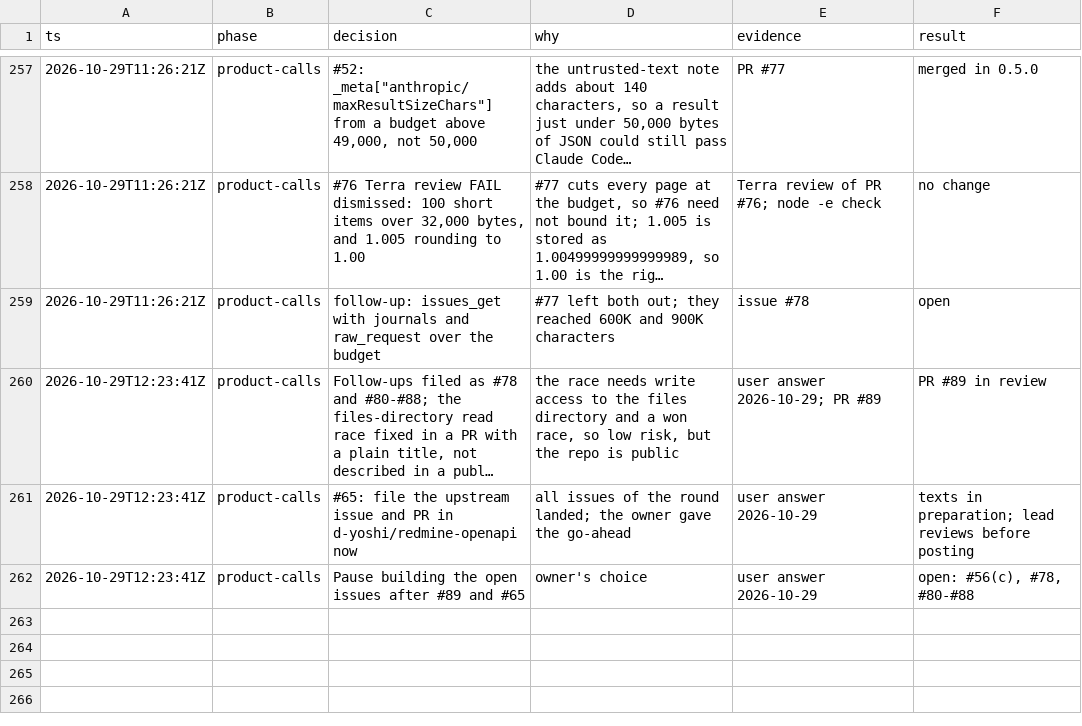
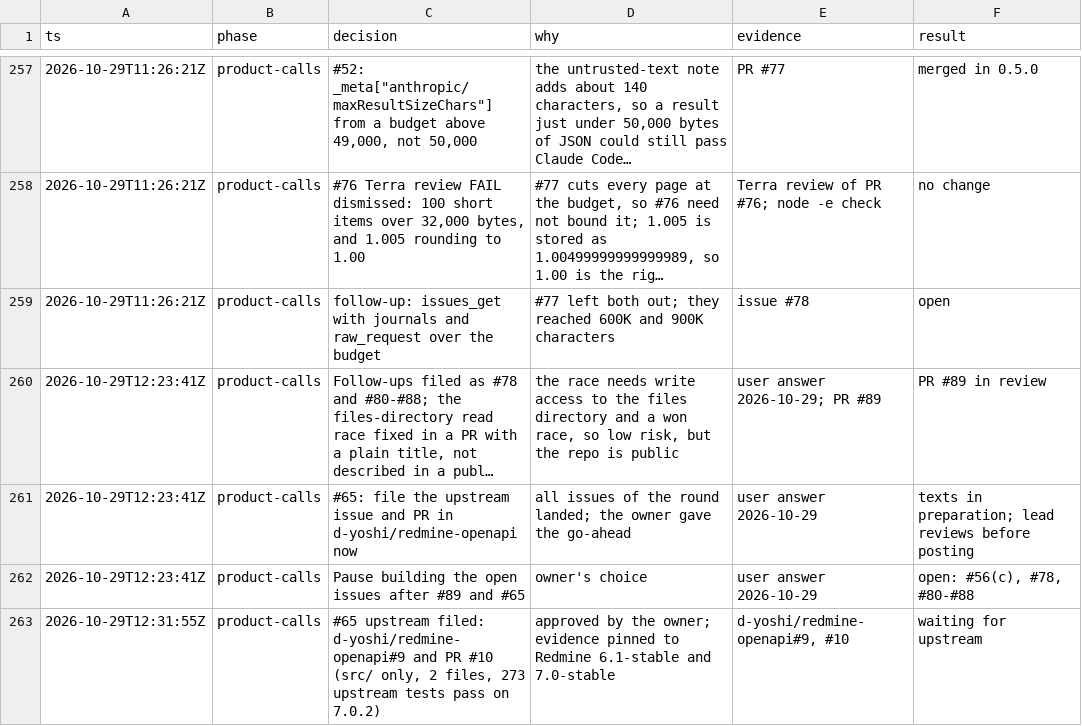
Before and after one commit to moddi3/redmine-ts, a TSV file: .audit/decisions.tsv, drawn as a sheet; only a part is shown, gaps mark what is left out; long unchanged cells end in ….

Commit message:
docs(roadmap): link the upstream issue and PR for the issue fields

```diff
--- a/.audit/decisions.tsv
+++ b/.audit/decisions.tsv
@@ -262 +262,2 @@ ts	phase	decision	why	evidence	result
 2026-10-29T12:23:41Z	product-calls	Pause building the open issues after #89 and #65	owner's choice	user answer 2026-10-29	open: #56(c), #78, #80-#88
+2026-10-29T12:31:55Z	product-calls	#65 upstream filed: d-yoshi/redmine-openapi#9 and PR #10 (src/ only, 2 files, 273 upstream tests pass on 7.0.2)	approved by the owner; evidence pinned to Redmine 6.1-stable and 7.0-stable	d-yoshi/redmine-openapi#9, #10	waiting for upstream
```
Also changed, not shown: 1 other file.
